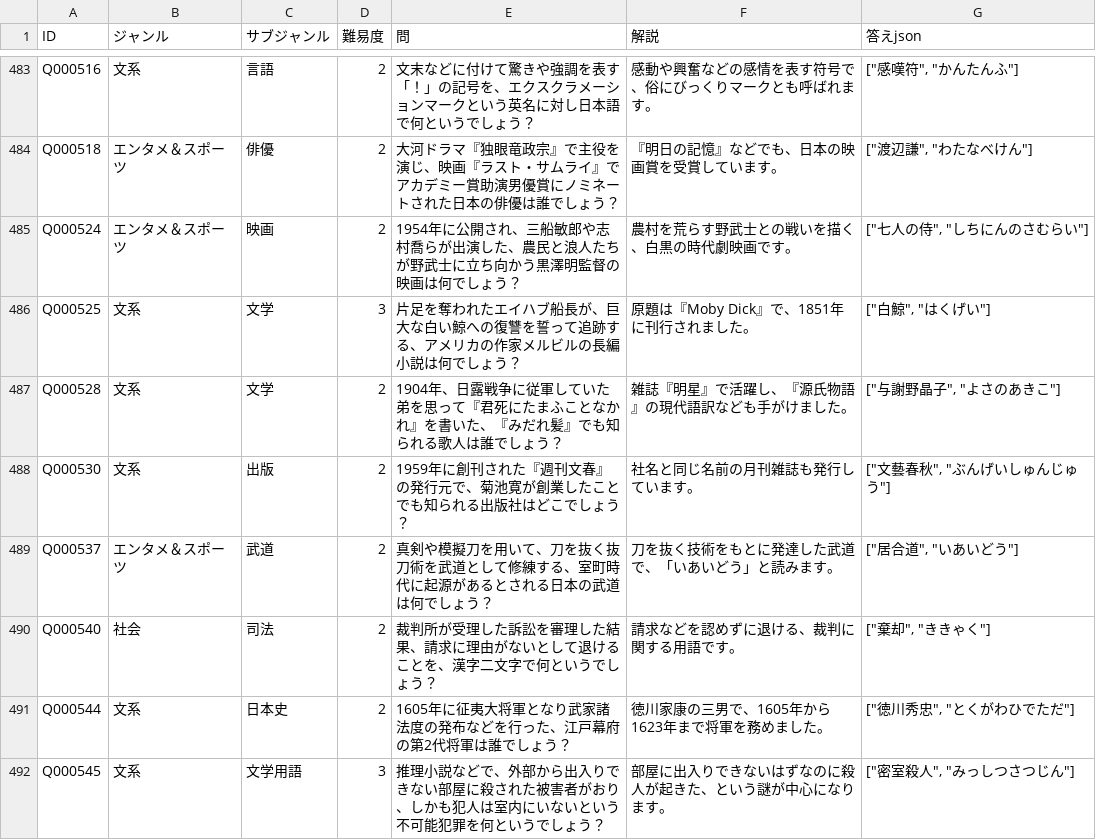
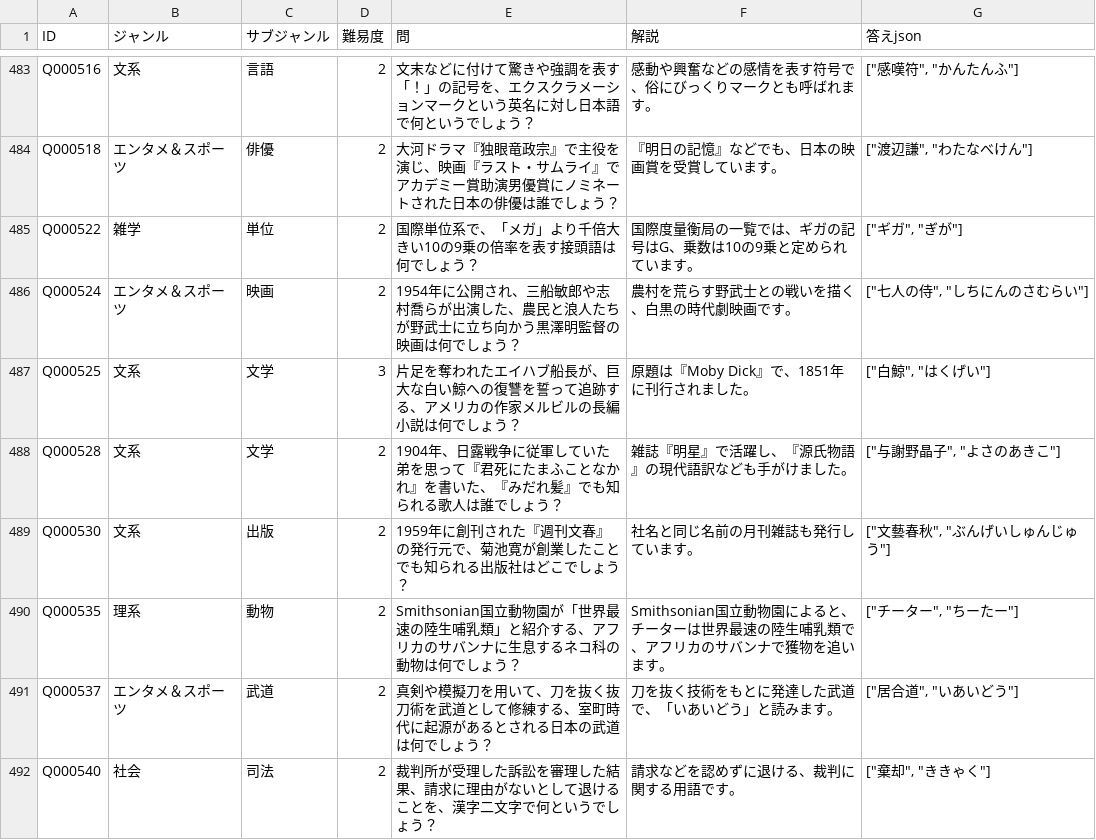
Before and after one commit to himuhimu9191/Gen_Quiz, a CSV file: data/quiz_verified.csv, drawn as a sheet; only a part is shown, gaps mark what is left out; the shorter side is filled out with more unchanged rows; the diff names each change by its address in the sheet, - before the commit and + after, or states it on an @@ line.

```diff
--- a/data/quiz_verified.csv
+++ b/data/quiz_verified.csv
+row 485: Q000522 | 雑学 | 単位 | 2 | 国際単位系で、「メガ」より千倍大きい10の9乗の倍率を表す接頭語は何でしょう？ | 国際度量衡局の一覧では、ギガの記号はG、乗数は10の9乗と定められています。 | ["ギガ", "ぎが"]
+row 490: Q000535 | 理系 | 動物 | 2 | Smithsonian国立動物園が「世界最速の陸生哺乳類」と紹介する、アフリカのサバンナに生息するネコ科の動物は何でしょう？ | Smithsonian国立動物園によると、チーターは世界最速の陸生哺乳類で、アフリカのサバンナで獲物を追います。 | ["チーター", "ちーたー"]
```
Also changed, not shown: 10 other files.
